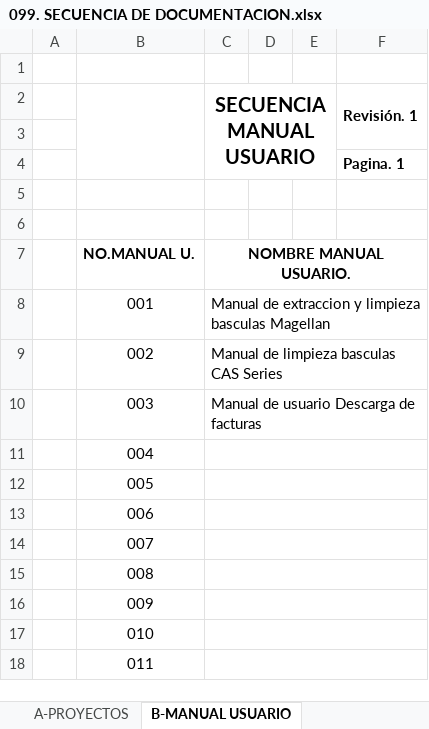
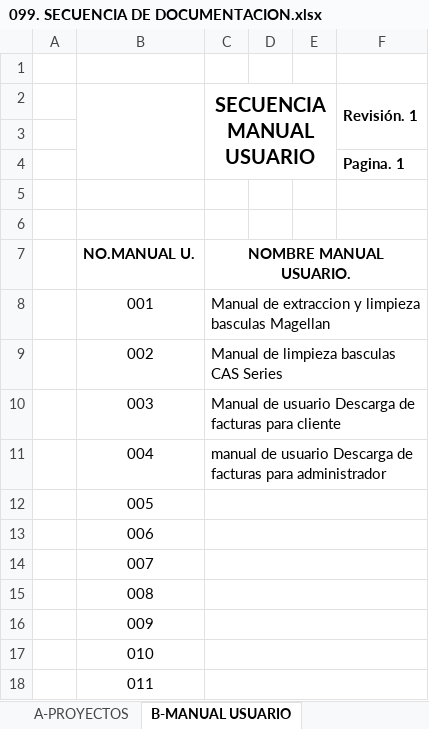
Before and after one commit to soporteccfn/Nomenclatura, an Excel workbook: 099. SECUENCIA DE DOCUMENTACION.xlsx, sheet B-MANUAL USUARIO, drawn as a sheet; only a part is shown; values as stored, in another font and other column widths than the file's, no borders; charts and pictures not drawn; the diff names each change by its address in the sheet, - before the commit and + after, or states it on an @@ line.

Commit message:
DESCARGA DE FACTURAS

```diff
--- a/099. SECUENCIA DE DOCUMENTACION.xlsx (sheet B-MANUAL USUARIO)
+++ b/099. SECUENCIA DE DOCUMENTACION.xlsx (sheet B-MANUAL USUARIO)
-C10 (SECUENCIA MANUAL USUARIO): Manual de usuario Descarga de facturas
+C10 (SECUENCIA MANUAL USUARIO): Manual de usuario Descarga de facturas para cliente
-C11 (SECUENCIA MANUAL USUARIO): (empty)
+C11 (SECUENCIA MANUAL USUARIO): manual de usuario Descarga de facturas para administrador
```
Also changed, not shown: 1 other file.
